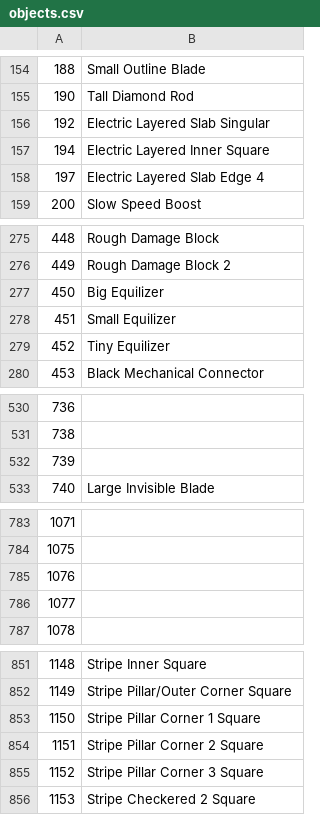
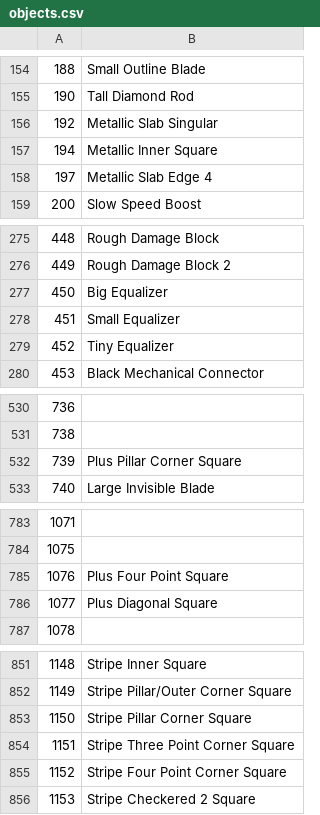
Before and after one commit to hiimjasmine00/Creative-Mode, a CSV file: resources/objects.csv, drawn as a sheet; only a part is shown, gaps mark what is left out; the diff covers the shown part only.

```diff
--- a/resources/objects.csv
+++ b/resources/objects.csv
@@ -155,5 +155,5 @@
 190,Tall Diamond Rod
-192,Electric Layered Slab Singular
-194,Electric Layered Inner Square
-197,Electric Layered Slab Edge 4
+192,Metallic Slab Singular
+194,Metallic Inner Square
+197,Metallic Slab Edge 4
 200,Slow Speed Boost
@@ -276,5 +276,5 @@
 449,Rough Damage Block 2
-450,Big Equilizer
-451,Small Equilizer
-452,Tiny Equilizer
+450,Big Equalizer
+451,Small Equalizer
+452,Tiny Equalizer
 453,Black Mechanical Connector
@@ -531,3 +531,3 @@
 738,
-739,
+739,Plus Pillar Corner Square
 740,Large Invisible Blade
@@ -784,4 +784,4 @@
 1075,
-1076,
-1077,
+1076,Plus Four Point Square
+1077,Plus Diagonal Square
 1078,
@@ -852,5 +852,5 @@
 1149,Stripe Pillar/Outer Corner Square
-1150,Stripe Pillar Corner 1 Square
-1151,Stripe Pillar Corner 2 Square
-1152,Stripe Pillar Corner 3 Square
+1150,Stripe Pillar Corner Square
+1151,Stripe Three Point Corner Square
+1152,Stripe Four Point Corner Square
 1153,Stripe Checkered 2 Square
```
Also changed, not shown: 4 added rows, 4 removed rows and 35 edited cells elsewhere in this file, 4 other files.
